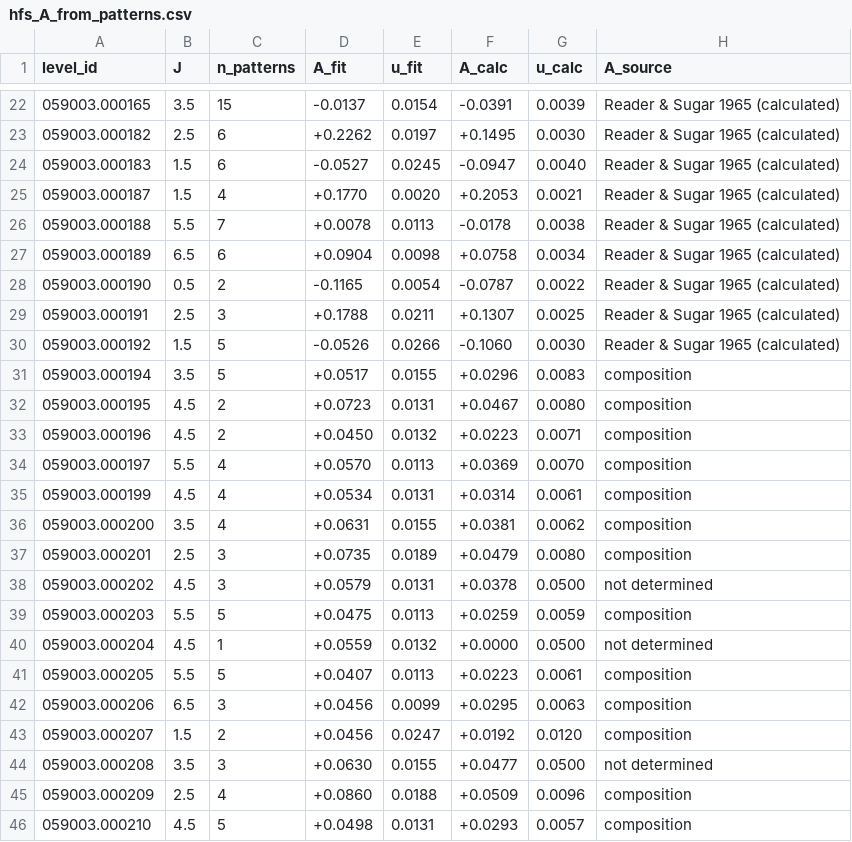
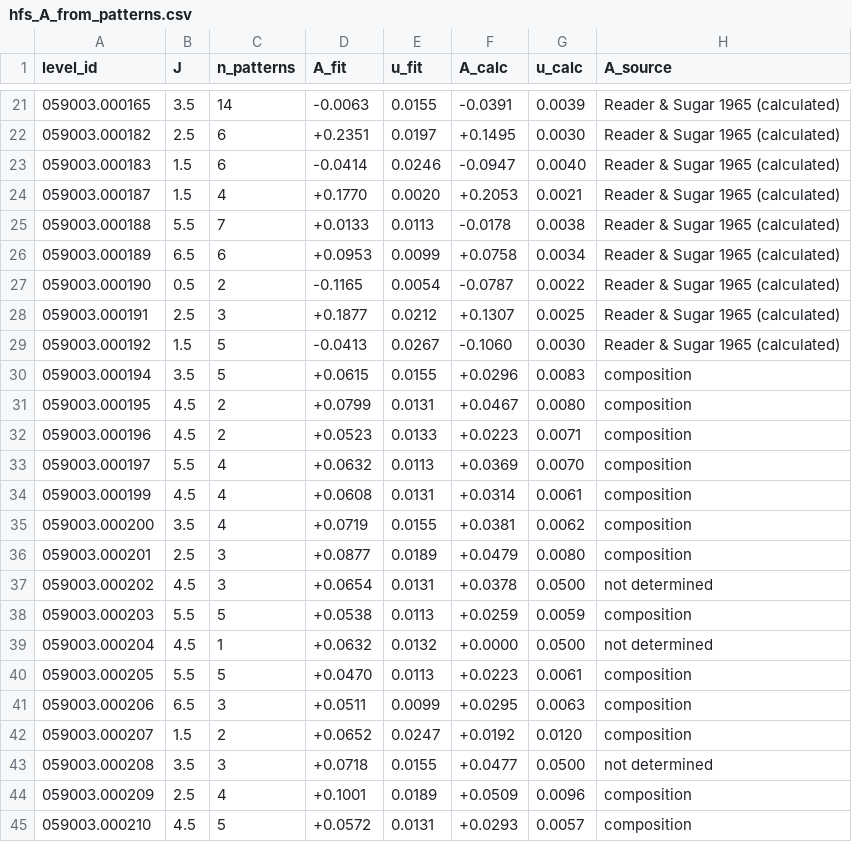
Before and after one commit to yralchen1/TableExtraction, a CSV file: LineClass/hfs_A_from_patterns.csv, drawn as a sheet; only a part is shown, gaps mark what is left out; the diff covers the shown part only.

```diff
--- a/LineClass/hfs_A_from_patterns.csv
+++ b/LineClass/hfs_A_from_patterns.csv
@@ -22,25 +21,25 @@ level_id,J,n_patterns,A_fit,u_fit,A_calc,u_calc,A_source
-059003.000165,3.5,15,-0.0137,0.0154,-0.0391,0.0039,Reader & Sugar 1965 (calculated)
-059003.000182,2.5,6,+0.2262,0.0197,+0.1495,0.0030,Reader & Sugar 1965 (calculated)
-059003.000183,1.5,6,-0.0527,0.0245,-0.0947,0.0040,Reader & Sugar 1965 (calculated)
+059003.000165,3.5,14,-0.0063,0.0155,-0.0391,0.0039,Reader & Sugar 1965 (calculated)
+059003.000182,2.5,6,+0.2351,0.0197,+0.1495,0.0030,Reader & Sugar 1965 (calculated)
+059003.000183,1.5,6,-0.0414,0.0246,-0.0947,0.0040,Reader & Sugar 1965 (calculated)
 059003.000187,1.5,4,+0.1770,0.0020,+0.2053,0.0021,Reader & Sugar 1965 (calculated)
-059003.000188,5.5,7,+0.0078,0.0113,-0.0178,0.0038,Reader & Sugar 1965 (calculated)
-059003.000189,6.5,6,+0.0904,0.0098,+0.0758,0.0034,Reader & Sugar 1965 (calculated)
+059003.000188,5.5,7,+0.0133,0.0113,-0.0178,0.0038,Reader & Sugar 1965 (calculated)
+059003.000189,6.5,6,+0.0953,0.0099,+0.0758,0.0034,Reader & Sugar 1965 (calculated)
 059003.000190,0.5,2,-0.1165,0.0054,-0.0787,0.0022,Reader & Sugar 1965 (calculated)
-059003.000191,2.5,3,+0.1788,0.0211,+0.1307,0.0025,Reader & Sugar 1965 (calculated)
-059003.000192,1.5,5,-0.0526,0.0266,-0.1060,0.0030,Reader & Sugar 1965 (calculated)
-059003.000194,3.5,5,+0.0517,0.0155,+0.0296,0.0083,composition
-059003.000195,4.5,2,+0.0723,0.0131,+0.0467,0.0080,composition
-059003.000196,4.5,2,+0.0450,0.0132,+0.0223,0.0071,composition
-059003.000197,5.5,4,+0.0570,0.0113,+0.0369,0.0070,composition
-059003.000199,4.5,4,+0.0534,0.0131,+0.0314,0.0061,composition
-059003.000200,3.5,4,+0.0631,0.0155,+0.0381,0.0062,composition
-059003.000201,2.5,3,+0.0735,0.0189,+0.0479,0.0080,composition
-059003.000202,4.5,3,+0.0579,0.0131,+0.0378,0.0500,not determined
-059003.000203,5.5,5,+0.0475,0.0113,+0.0259,0.0059,composition
-059003.000204,4.5,1,+0.0559,0.0132,+0.0000,0.0500,not determined
-059003.000205,5.5,5,+0.0407,0.0113,+0.0223,0.0061,composition
-059003.000206,6.5,3,+0.0456,0.0099,+0.0295,0.0063,composition
-059003.000207,1.5,2,+0.0456,0.0247,+0.0192,0.0120,composition
-059003.000208,3.5,3,+0.0630,0.0155,+0.0477,0.0500,not determined
-059003.000209,2.5,4,+0.0860,0.0188,+0.0509,0.0096,composition
-059003.000210,4.5,5,+0.0498,0.0131,+0.0293,0.0057,composition
+059003.000191,2.5,3,+0.1877,0.0212,+0.1307,0.0025,Reader & Sugar 1965 (calculated)
+059003.000192,1.5,5,-0.0413,0.0267,-0.1060,0.0030,Reader & Sugar 1965 (calculated)
+059003.000194,3.5,5,+0.0615,0.0155,+0.0296,0.0083,composition
+059003.000195,4.5,2,+0.0799,0.0131,+0.0467,0.0080,composition
+059003.000196,4.5,2,+0.0523,0.0133,+0.0223,0.0071,composition
+059003.000197,5.5,4,+0.0632,0.0113,+0.0369,0.0070,composition
+059003.000199,4.5,4,+0.0608,0.0131,+0.0314,0.0061,composition
+059003.000200,3.5,4,+0.0719,0.0155,+0.0381,0.0062,composition
+059003.000201,2.5,3,+0.0877,0.0189,+0.0479,0.0080,composition
+059003.000202,4.5,3,+0.0654,0.0131,+0.0378,0.0500,not determined
+059003.000203,5.5,5,+0.0538,0.0113,+0.0259,0.0059,composition
+059003.000204,4.5,1,+0.0632,0.0132,+0.0000,0.0500,not determined
+059003.000205,5.5,5,+0.0470,0.0113,+0.0223,0.0061,composition
+059003.000206,6.5,3,+0.0511,0.0099,+0.0295,0.0063,composition
+059003.000207,1.5,2,+0.0652,0.0247,+0.0192,0.0120,composition
+059003.000208,3.5,3,+0.0718,0.0155,+0.0477,0.0500,not determined
+059003.000209,2.5,4,+0.1001,0.0189,+0.0509,0.0096,composition
+059003.000210,4.5,5,+0.0572,0.0131,+0.0293,0.0057,composition
```
Also changed, not shown: 1 added row, 2 removed rows and 127 edited cells elsewhere in this file, LineClass/A_hfs_levels.csv, LineClass/hfs_components.csv, 3 other files.
